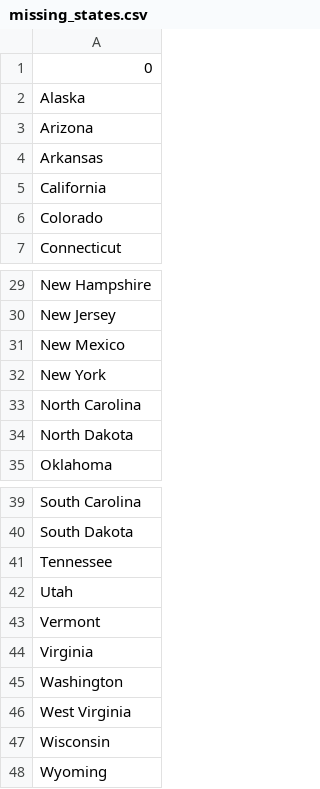
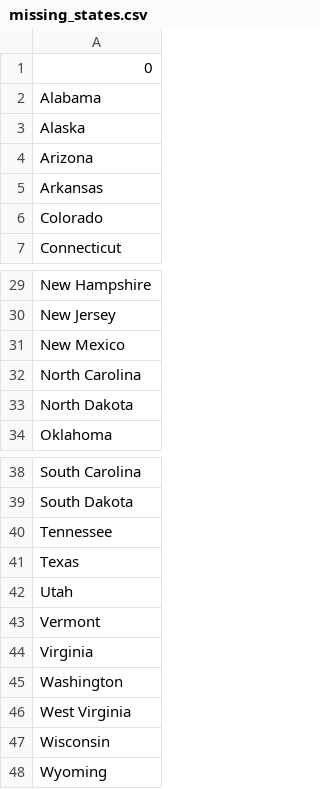
Before and after one commit to iMnuelll/100-Days-Code-With-Python, a CSV file: 100-Days-Code-with-Python/Day25/day-25-us-states-games/missing_states.csv, drawn as a sheet; only a part is shown, gaps mark what is left out.

```diff
--- a/100-Days-Code-with-Python/Day25/day-25-us-states-games/missing_states.csv
+++ b/100-Days-Code-with-Python/Day25/day-25-us-states-games/missing_states.csv
@@ -1,2 +1,3 @@
 0
+Alabama
 Alaska
@@ -4,3 +5,2 @@ Arizona
 Arkansas
-California
 Colorado
@@ -31,3 +31,2 @@ New Jersey
 New Mexico
-New York
 North Carolina
@@ -41,2 +40,3 @@ South Dakota
 Tennessee
+Texas
 Utah
```
Also changed, not shown: 6 other files.
